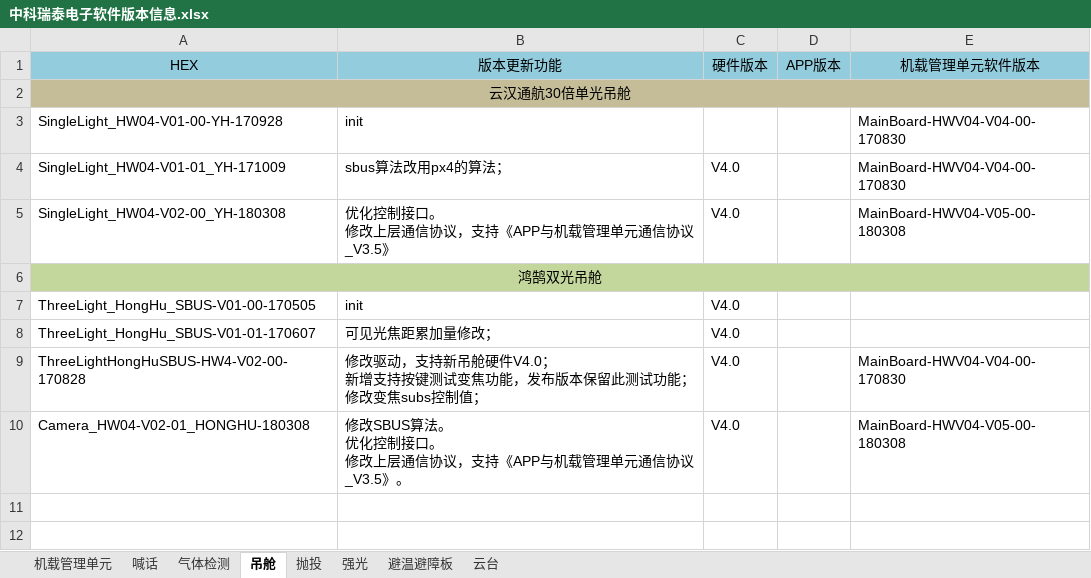
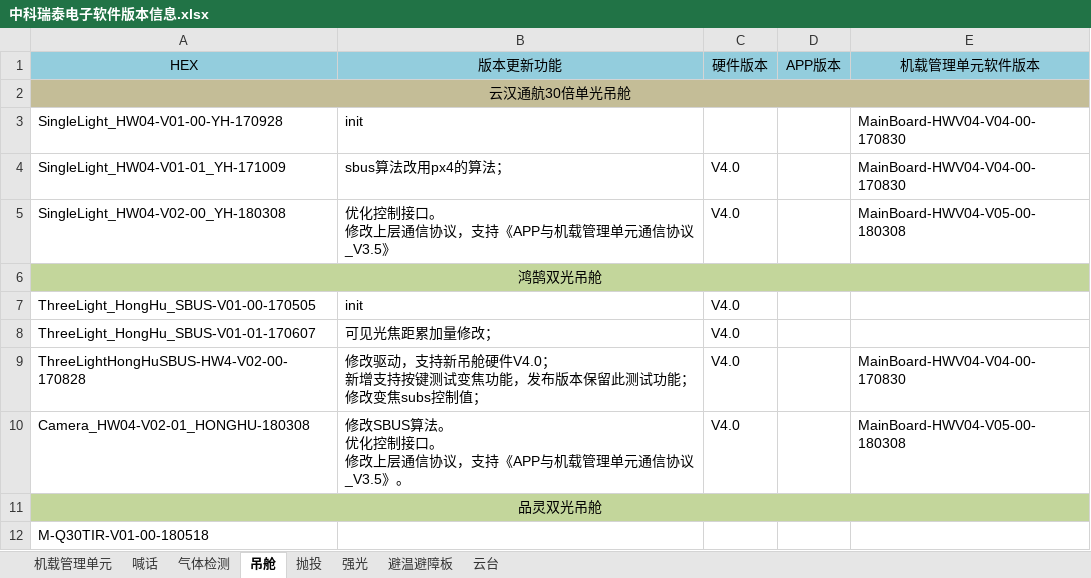
Before and after one commit to ZKRT/Upgrade_Program_Document, an Excel workbook: hex文件/中科瑞泰电子软件版本信息.xlsx, sheet 吊舱, drawn as a sheet; values as stored, in another font and other column widths than the file's, no borders; the diff names each change by its address in the sheet, - before the commit and + after, or states it on an @@ line.

```diff
--- a/hex文件/中科瑞泰电子软件版本信息.xlsx (sheet 吊舱)
+++ b/hex文件/中科瑞泰电子软件版本信息.xlsx (sheet 吊舱)
+row 11: 品灵双光吊舱
+row 12: M-Q30TIR-V01-00-180518
```
Also changed, not shown: sheet 强光, 2 other files.
